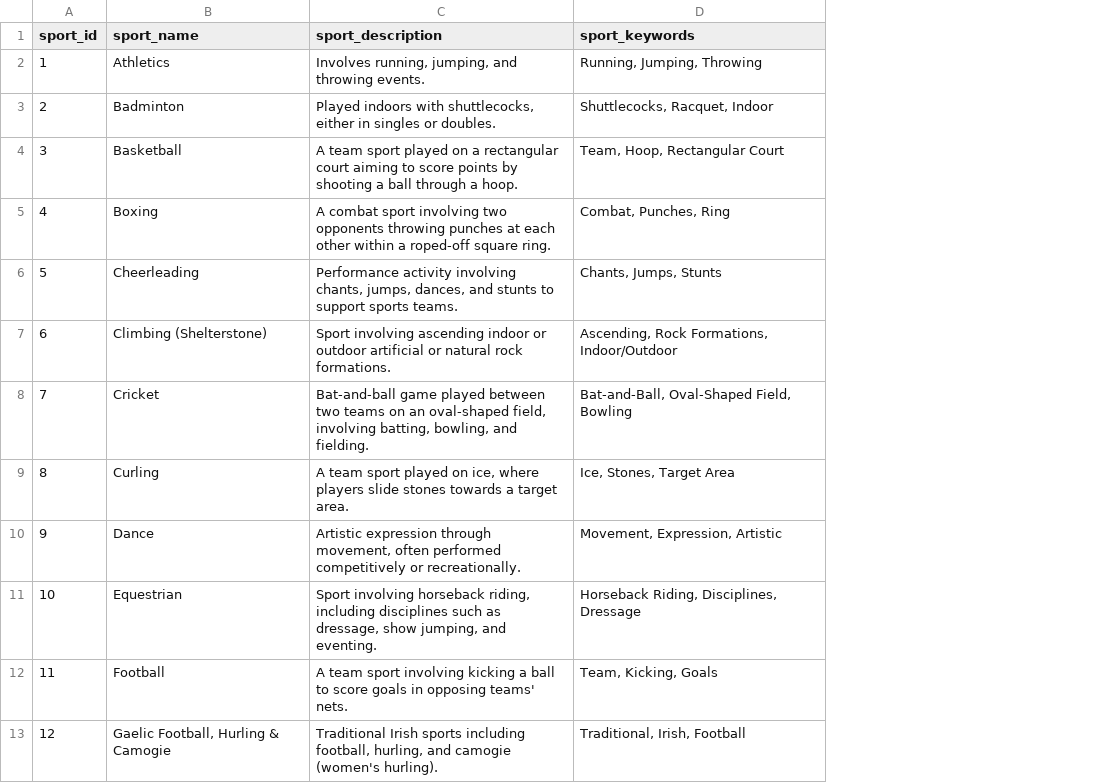
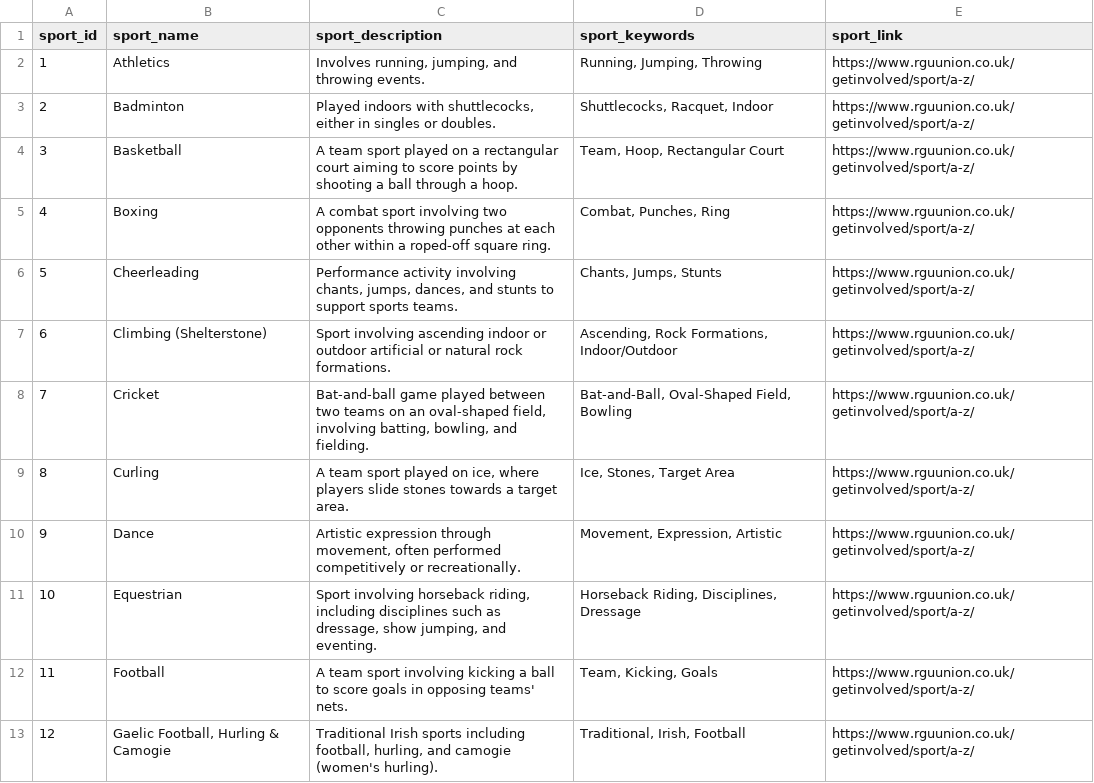
Before and after one commit to creativenux/cf-recommender-system, a CSV file: dataset/sports.csv, drawn as a sheet; only a part is shown; the diff names each change by its address in the sheet, - before the commit and + after, or states it on an @@ line.

Commit message:
add learn more link to recommendations

```diff
--- a/dataset/sports.csv
+++ b/dataset/sports.csv
+column E (sport_link), rows 2-13: all https://www.rguunion.co.uk/getinvolved/sport/a-z/
```
Also changed, not shown: 8 other files.
